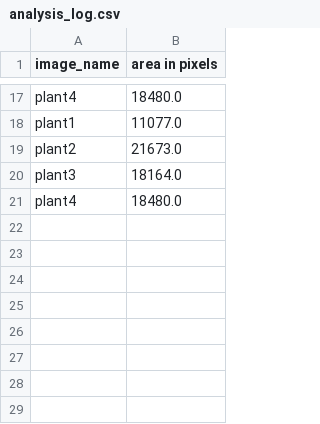
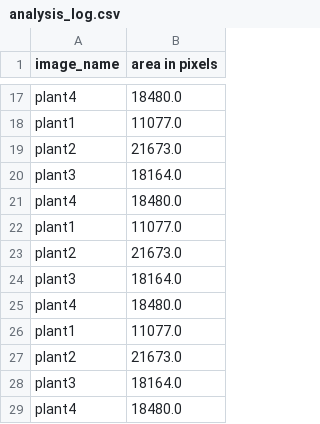
Before and after one commit to kyle1686/eckerlabproj, a CSV file: Jupyter_Lab/Max_Work/Version3/analysis_log.csv, drawn as a sheet; only a part is shown, gaps mark what is left out.

Commit message:
Intermediate save through V5, saving data in mm^2 and working for chamber/desktop

```diff
--- a/Jupyter_Lab/Max_Work/Version3/analysis_log.csv
+++ b/Jupyter_Lab/Max_Work/Version3/analysis_log.csv
@@ -21 +21,9 @@ plant3,18164.0
 plant4,18480.0
+plant1,11077.0
+plant2,21673.0
+plant3,18164.0
+plant4,18480.0
+plant1,11077.0
+plant2,21673.0
+plant3,18164.0
+plant4,18480.0
```
Also changed, not shown: 11 other files.
